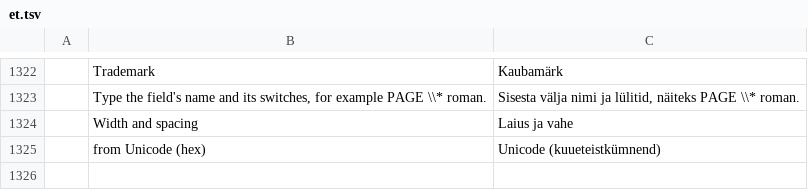
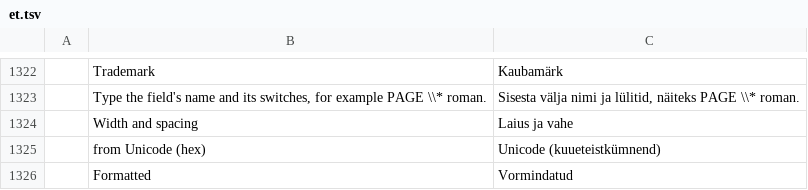
Before and after one commit to storytold/wordcraft, a TSV file: crates/ui-egui/src/i18n/et.tsv, drawn as a sheet; only a part is shown, gaps mark what is left out.

```diff
--- a/crates/ui-egui/src/i18n/et.tsv
+++ b/crates/ui-egui/src/i18n/et.tsv
@@ -1325 +1325,2 @@
 	from Unicode (hex)	Unicode (kuueteistkümnend)
+	Formatted	Vormindatud
```
Also changed, not shown: crates/ui-egui/src/i18n/pt-br.tsv, crates/ui-egui/src/i18n/sr-latn.tsv, 31 other files.
